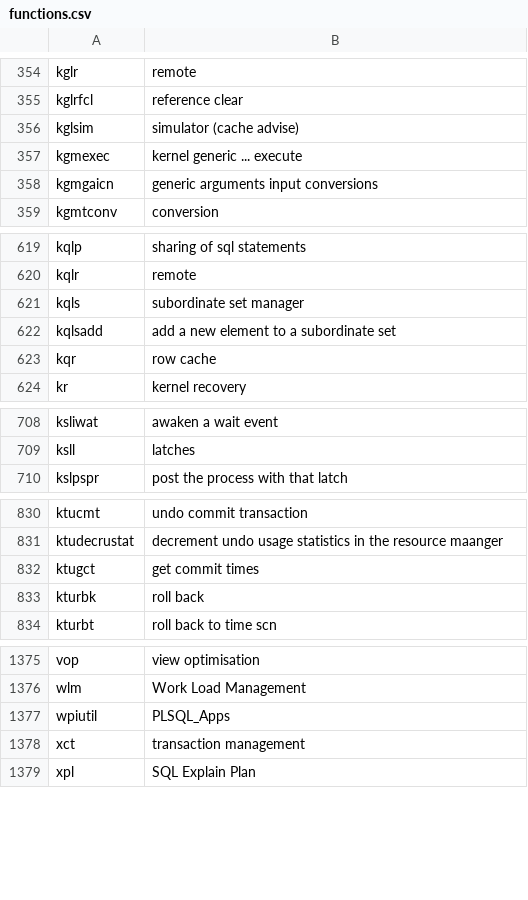
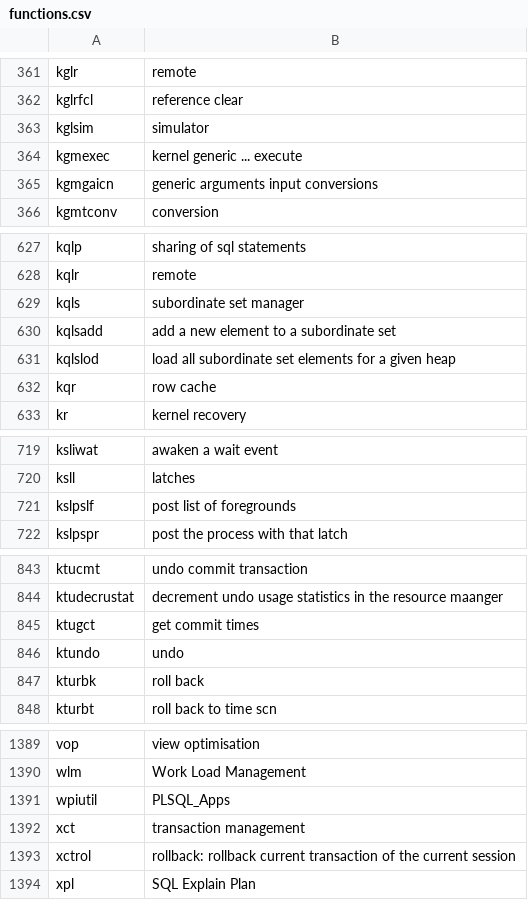
Before and after one commit to skoehler-soocs/ora_db_func_anno, a CSV file: functions.csv, drawn as a sheet; only a part is shown, gaps mark what is left out; the diff covers the shown part only.

```diff
--- a/functions.csv
+++ b/functions.csv
@@ -355,3 +362,3 @@ kglr|remote
 kglrfcl|reference clear
-kglsim|simulator (cache advise)
+kglsim|simulator
 kgmexec|kernel generic ... execute
@@ -622,2 +630,3 @@ kqls|subordinate set manager
 kqlsadd|add a new element to a subordinate set
+kqlslod|load all subordinate set elements for a given heap
 kqr|row cache
@@ -709,2 +720,3 @@ ksliwat|awaken a wait event
 ksll|latches
+kslpslf|post list of foregrounds
 kslpspr|post the process with that latch
@@ -832,2 +845,3 @@ ktudecrustat|decrement undo usage statistics in the resource maanger
 ktugct|get commit times
+ktundo|undo
 kturbk|roll back
@@ -1378,2 +1392,3 @@ wpiutil|PLSQL_Apps
 xct|transaction management
+xctrol|rollback: rollback current transaction of the current session
 xpl|SQL Explain Plan
```
Also changed, not shown: 11 added rows and 9 edited cells elsewhere in this file.
